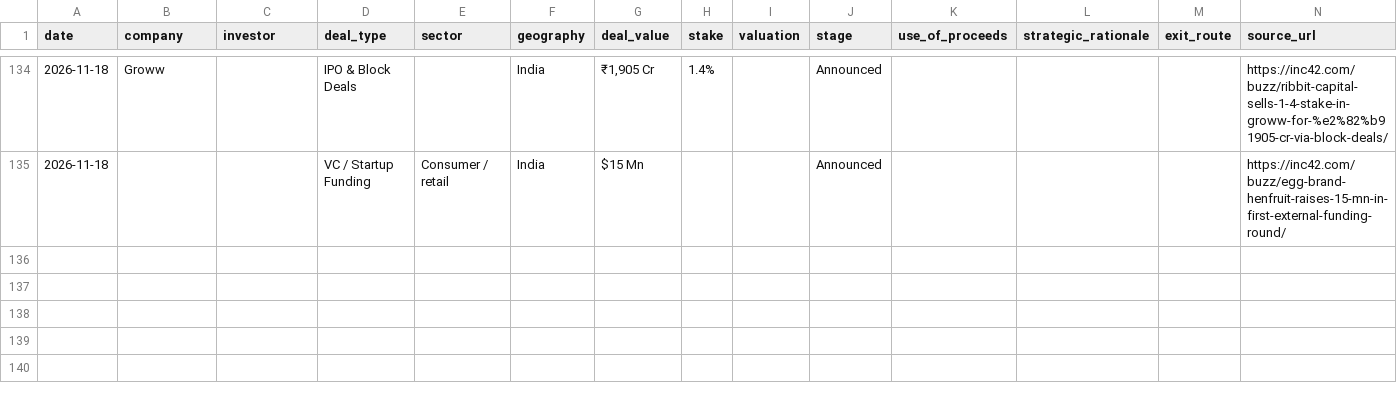
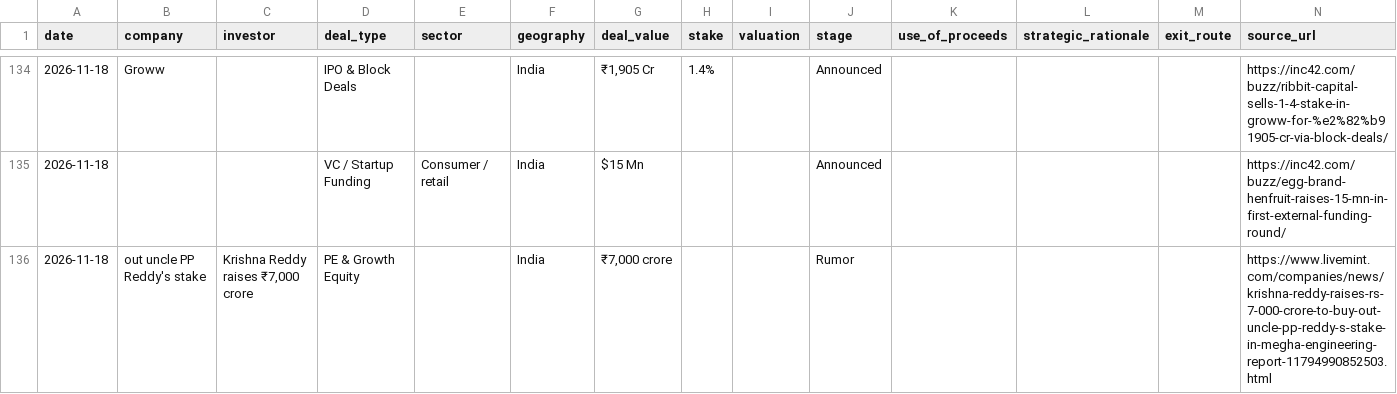
Before and after one commit to aarreev12342/morning-brief, a CSV file: data/pitchbook_style_deals.csv, drawn as a sheet; only a part is shown, gaps mark what is left out.

```diff
--- a/data/pitchbook_style_deals.csv
+++ b/data/pitchbook_style_deals.csv
@@ -135 +135,2 @@ date,company,investor,deal_type,sector,geography,deal_value,stake,valuation,stag
 2026-11-18,,,VC / Startup Funding,Consumer / retail,India,$15 Mn,,,Announced,,,,https://inc42.com/buzz/egg-brand-henfruit-raises-15-mn-in-first-external-funding-round/
+2026-11-18,out uncle PP Reddy's stake,"Krishna Reddy raises ₹7,000 crore",PE & Growth Equity,,India,"₹7,000 crore",,,Rumor,,,,https://www.livemint.com/companies/news/krishna-reddy-raises-rs-7-000-crore-to-buy-out-uncle-pp-reddy-s-stake-in-megha-engineering-report-11794990852503.html
```
Also changed, not shown: data/deals.csv.
